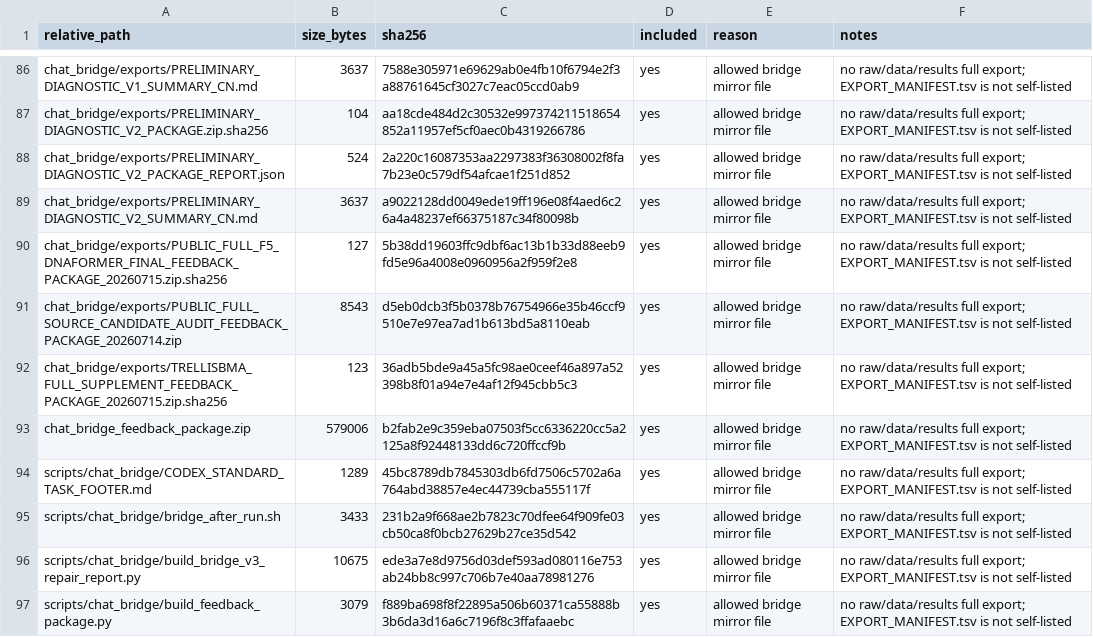
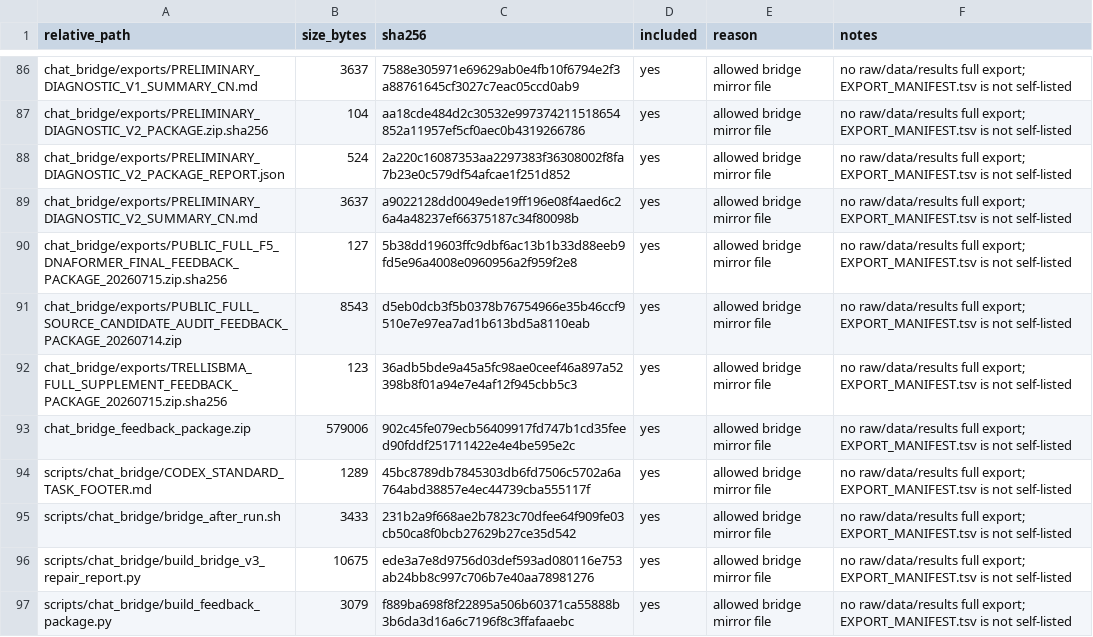
Before and after one commit to Jarvis5272/caor-chat-bridge, a TSV file: EXPORT_MANIFEST.tsv, drawn as a sheet; only a part is shown, gaps mark what is left out.

```diff
--- a/EXPORT_MANIFEST.tsv
+++ b/EXPORT_MANIFEST.tsv
@@ -92,3 +92,3 @@ chat_bridge/exports/PUBLIC_FULL_SOURCE_CANDIDATE_AUDIT_FEEDBACK_PACKAGE_20260714
 chat_bridge/exports/TRELLISBMA_FULL_SUPPLEMENT_FEEDBACK_PACKAGE_20260715.zip.sha256	123	36adb5bde9a45a5fc98ae0ceef46a897a52398b8f01a94e7e4af12f945cbb5c3	yes	allowed bridge mirror file	no raw/data/results full export; EXPORT_MANIFEST.tsv is not self-listed
-chat_bridge_feedback_package.zip	579006	b2fab2e9c359eba07503f5cc6336220cc5a2125a8f92448133dd6c720ffccf9b	yes	allowed bridge mirror file	no raw/data/results full export; EXPORT_MANIFEST.tsv is not self-listed
+chat_bridge_feedback_package.zip	579006	902c45fe079ecb56409917fd747b1cd35feed90fddf251711422e4e4be595e2c	yes	allowed bridge mirror file	no raw/data/results full export; EXPORT_MANIFEST.tsv is not self-listed
 scripts/chat_bridge/CODEX_STANDARD_TASK_FOOTER.md	1289	45bc8789db7845303db6fd7506c5702a6a764abd38857e4ec44739cba555117f	yes	allowed bridge mirror file	no raw/data/results full export; EXPORT_MANIFEST.tsv is not self-listed
```
Also changed, not shown: 1 other file.
